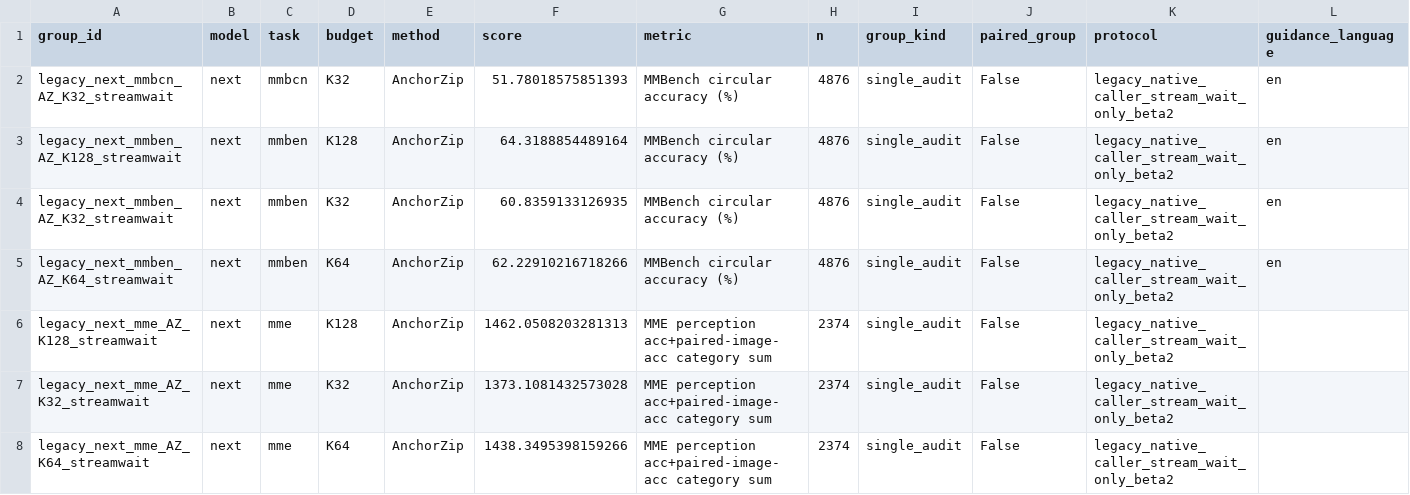
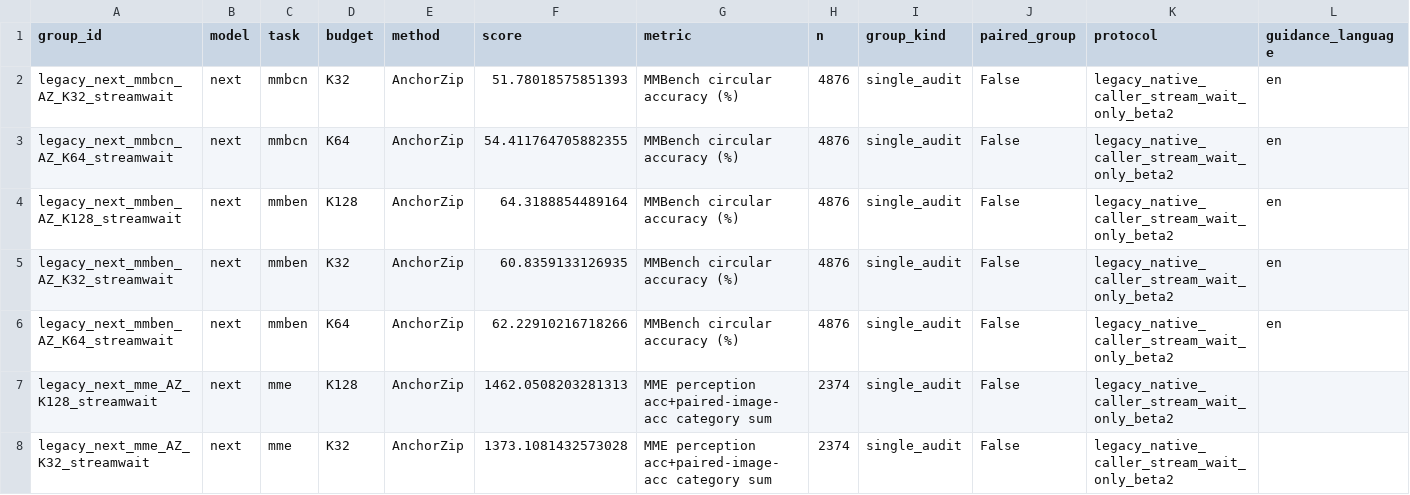
Before and after one commit to Code-Yan-ZX/EADP, a CSV file: Qwen_vl/outputs/anchor_completion_validation/records_20261003/audit_followup_20261008/published_results/repaired_legacy_results.csv, drawn as a sheet; only a part is shown; the shorter side is filled out with more unchanged rows; rows hold the shown columns only; the diff names each change by its address in the sheet, - before the commit and + after, or states it on an @@ line.

Commit message:
Publish completed EADP repair groups
Groups: legacy_next_mmbcn_AZ_K64_streamwait

Complete predictions, official score checks, runtime/protocol evidence and SHA256 manifests are archived per group. The live checkout index and user edits are preserved.

```diff
--- a/Qwen_vl/outputs/anchor_completion_validation/records_20261003/audit_followup_20261008/published_results/repaired_legacy_results.csv
+++ b/Qwen_vl/outputs/anchor_completion_validation/records_20261003/audit_followup_20261008/published_results/repaired_legacy_results.csv
+row 3: legacy_next_mmbcn_AZ_K64_streamwait | next | mmbcn | K64 | AnchorZip | 54.411764705882355 | MMBench circular accuracy (%) | 4876 | single_audit | False | legacy_native_caller_stream_wait_only_beta2 | en
```
Also changed, not shown: 3 other files.
